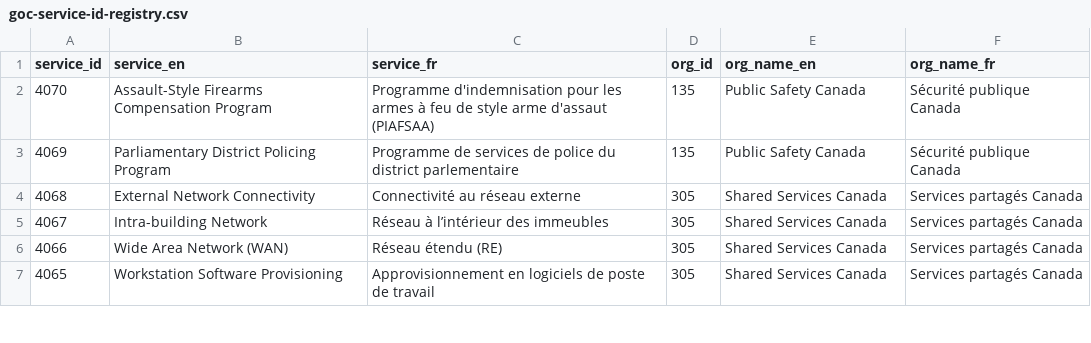
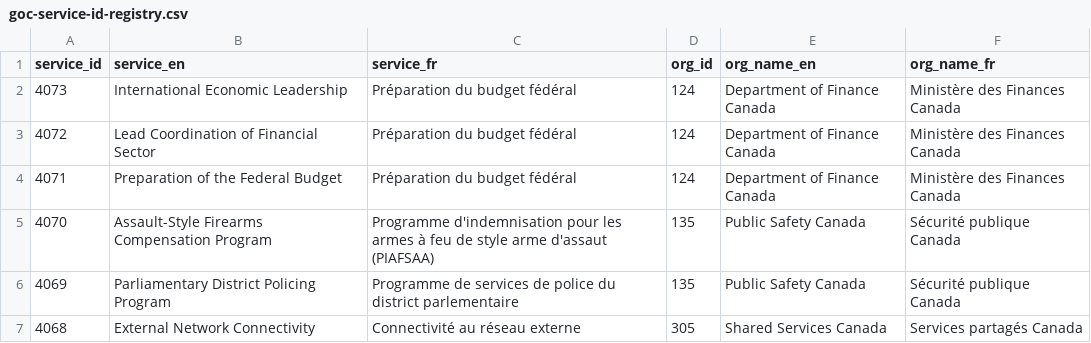
Before and after one commit to gcperformance/utilities, a CSV file: goc-service-id-registry.csv, drawn as a sheet; only a part is shown; the shorter side is filled out with more unchanged rows; the diff names each change by its address in the sheet, - before the commit and + after, or states it on an @@ line.

Commit message:
Add files via upload
3 new SIDs for FIN

```diff
--- a/goc-service-id-registry.csv
+++ b/goc-service-id-registry.csv
+row 2: 4073 | International Economic Leadership | Préparation du budget fédéral | 124 | Department of Finance Canada | Ministère des Finances Canada
+row 3: 4072 | Lead Coordination of Financial Sector | Préparation du budget fédéral | 124 | Department of Finance Canada | Ministère des Finances Canada
+row 4: 4071 | Preparation of the Federal Budget | Préparation du budget fédéral | 124 | Department of Finance Canada | Ministère des Finances Canada
```
